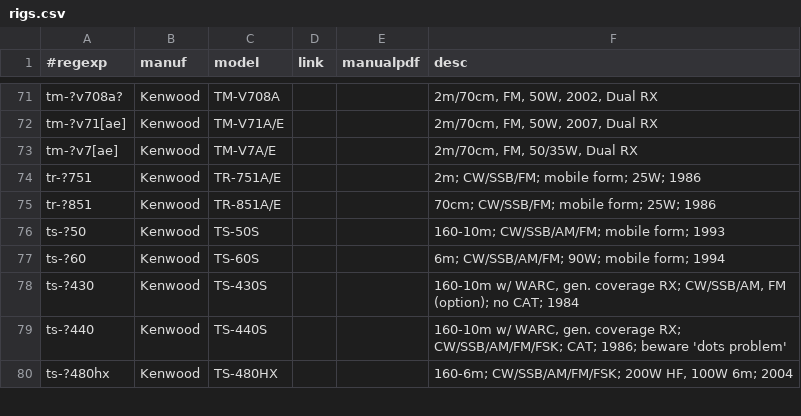
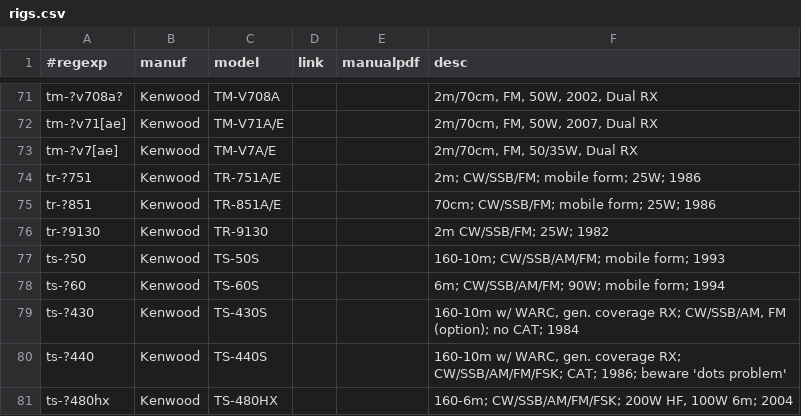
Before and after one commit to molo1134/rigs, a CSV file: rigs.csv, drawn as a sheet; only a part is shown, gaps mark what is left out.

Commit message:
tr-9130

```diff
--- a/rigs.csv
+++ b/rigs.csv
@@ -75,2 +75,3 @@ tr-?751,Kenwood,TR-751A/E,,,"2m; CW/SSB/FM; mobile form; 25W; 1986"
 tr-?851,Kenwood,TR-851A/E,,,"70cm; CW/SSB/FM; mobile form; 25W; 1986"
+tr-?9130,Kenwood,TR-9130,,,"2m CW/SSB/FM; 25W; 1982"
 ts-?50,Kenwood,TS-50S,,,"160-10m; CW/SSB/AM/FM; mobile form; 1993"
```
